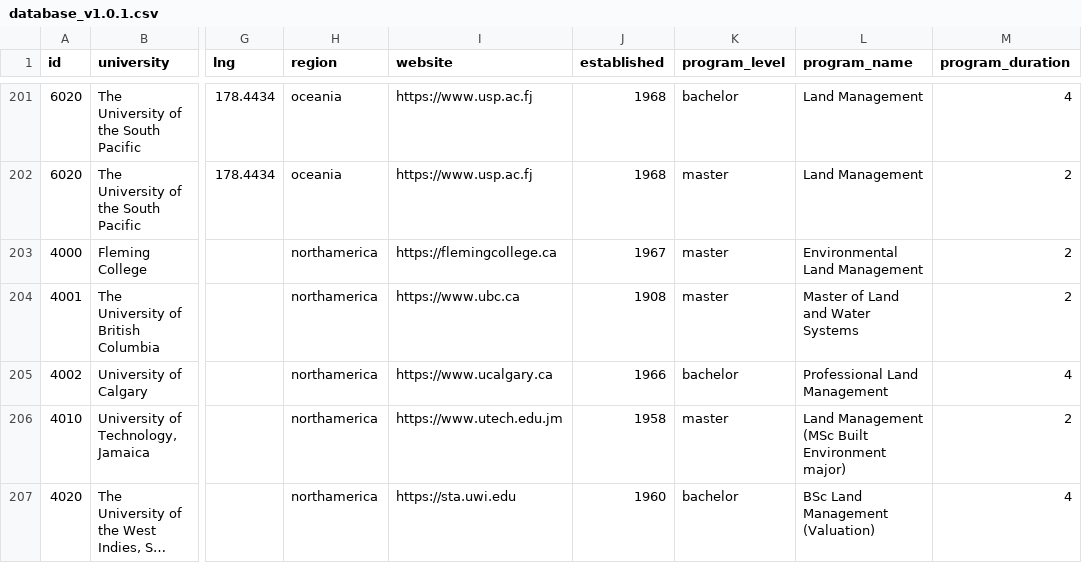
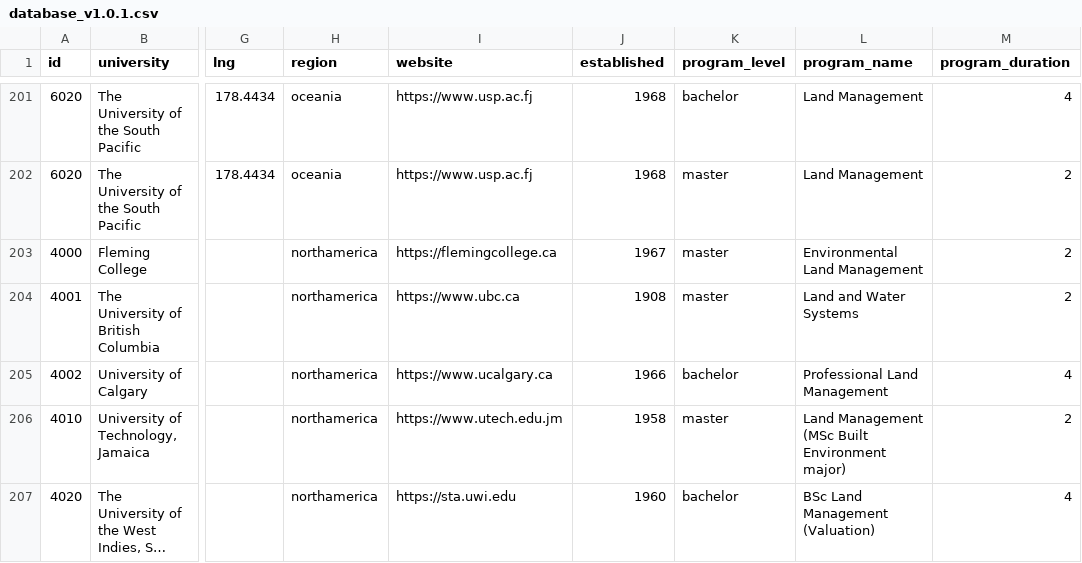
Before and after one commit to qiushiyi2001/Global-Land-Management-Higher-Education-Map, a CSV file: database_v1.0.1.csv, drawn as a sheet; only a part is shown, gaps mark what is left out; long unchanged cells end in …; the diff names each change by its address in the sheet, - before the commit and + after, or states it on an @@ line.

```diff
--- a/database_v1.0.1.csv
+++ b/database_v1.0.1.csv
-L204 (program_name): Master of Land and Water Systems
+L204 (program_name): Land and Water Systems
```
Also changed, not shown: 1 other file.
